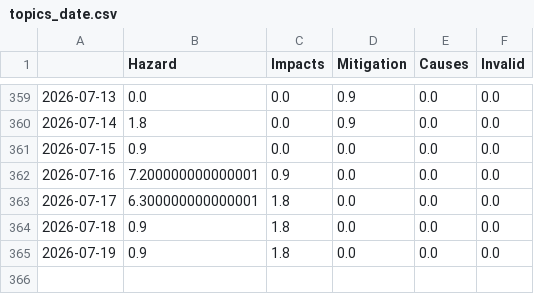
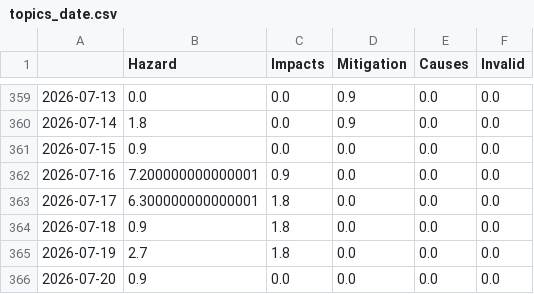
Before and after one commit to MarcoL95-news/earthquakeIsComing, a CSV file: csv/topics_date.csv, drawn as a sheet; only a part is shown, gaps mark what is left out.

```diff
--- a/csv/topics_date.csv
+++ b/csv/topics_date.csv
@@ -364,2 +364,3 @@
 2026-07-18,0.9,1.8,0.0,0.0,0.0
-2026-07-19,0.9,1.8,0.0,0.0,0.0
+2026-07-19,2.7,1.8,0.0,0.0,0.0
+2026-07-20,0.9,0.0,0.0,0.0,0.0
```
Also changed, not shown: 4 other files.
